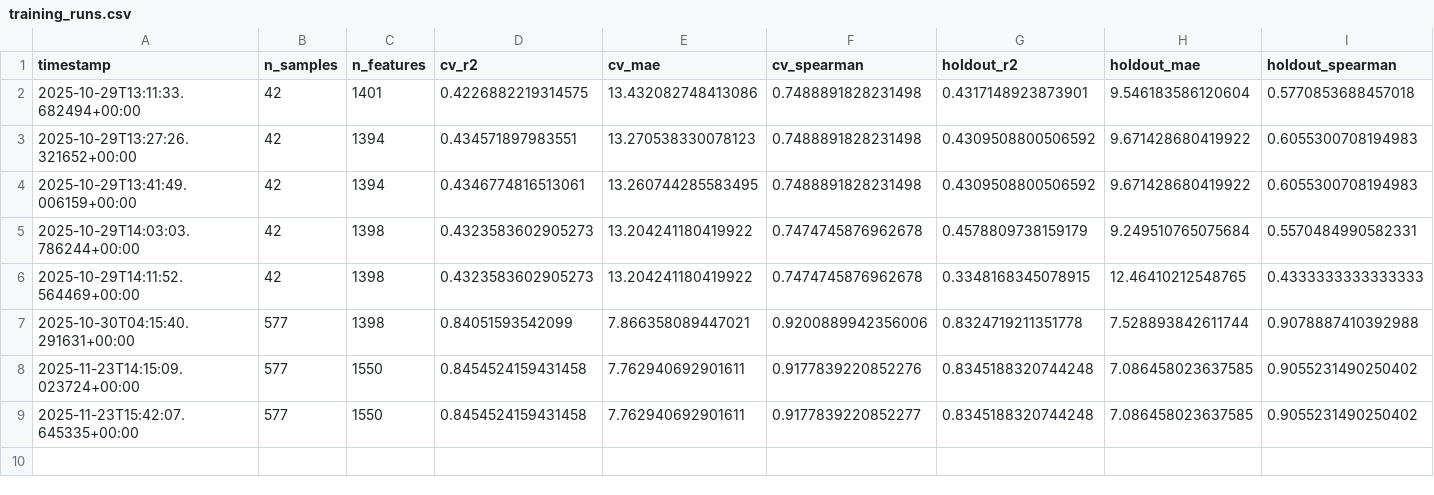
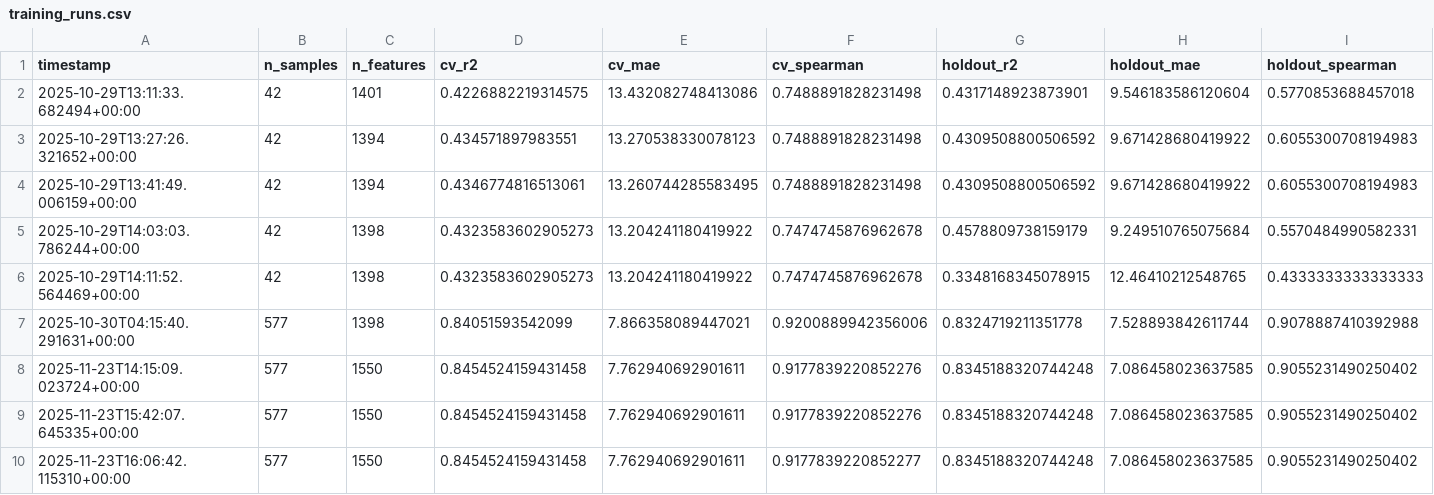
Before and after one commit to stalzkie/curricalign, a CSV file: backend/app/ml/training_runs.csv, drawn as a sheet; only a part is shown; rows hold the shown columns only; the diff names each change by its address in the sheet, - before the commit and + after, or states it on an @@ line.

```diff
--- a/backend/app/ml/training_runs.csv
+++ b/backend/app/ml/training_runs.csv
-F9 (cv_spearman): 0.9177839220852277
+F9 (cv_spearman): 0.9177839220852276
+row 10: 2025-11-23T16:06:42.115310+00:00 | 577 | 1550 | 0.8454524159431458 | 7.762940692901611 | 0.9177839220852277 | 0.8345188320744248 | 7.086458023637585 | 0.9055231490250402
```
Also changed, not shown: 4 other files.
